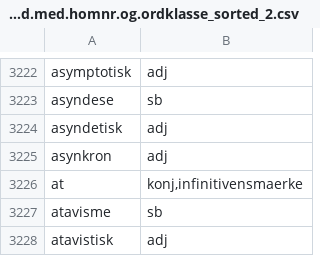
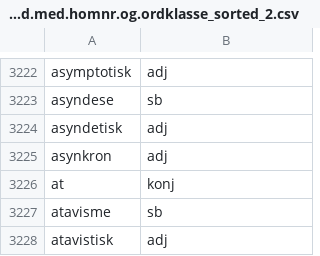
Before and after one commit to JeBenzon/P1-Sprogteknologi, a CSV file: Data/RO2012.opslagsord.med.homnr.og.ordklasse_sorted_2.csv, drawn as a sheet; only a part is shown, gaps mark what is left out.

```diff
--- a/Data/RO2012.opslagsord.med.homnr.og.ordklasse_sorted_2.csv
+++ b/Data/RO2012.opslagsord.med.homnr.og.ordklasse_sorted_2.csv
@@ -3225,3 +3225,3 @@ asyndetisk;adj
 asynkron;adj
-at;konj,infinitivensmaerke
+at;konj
 atavisme;sb
```
Also changed, not shown: 4 other files.
